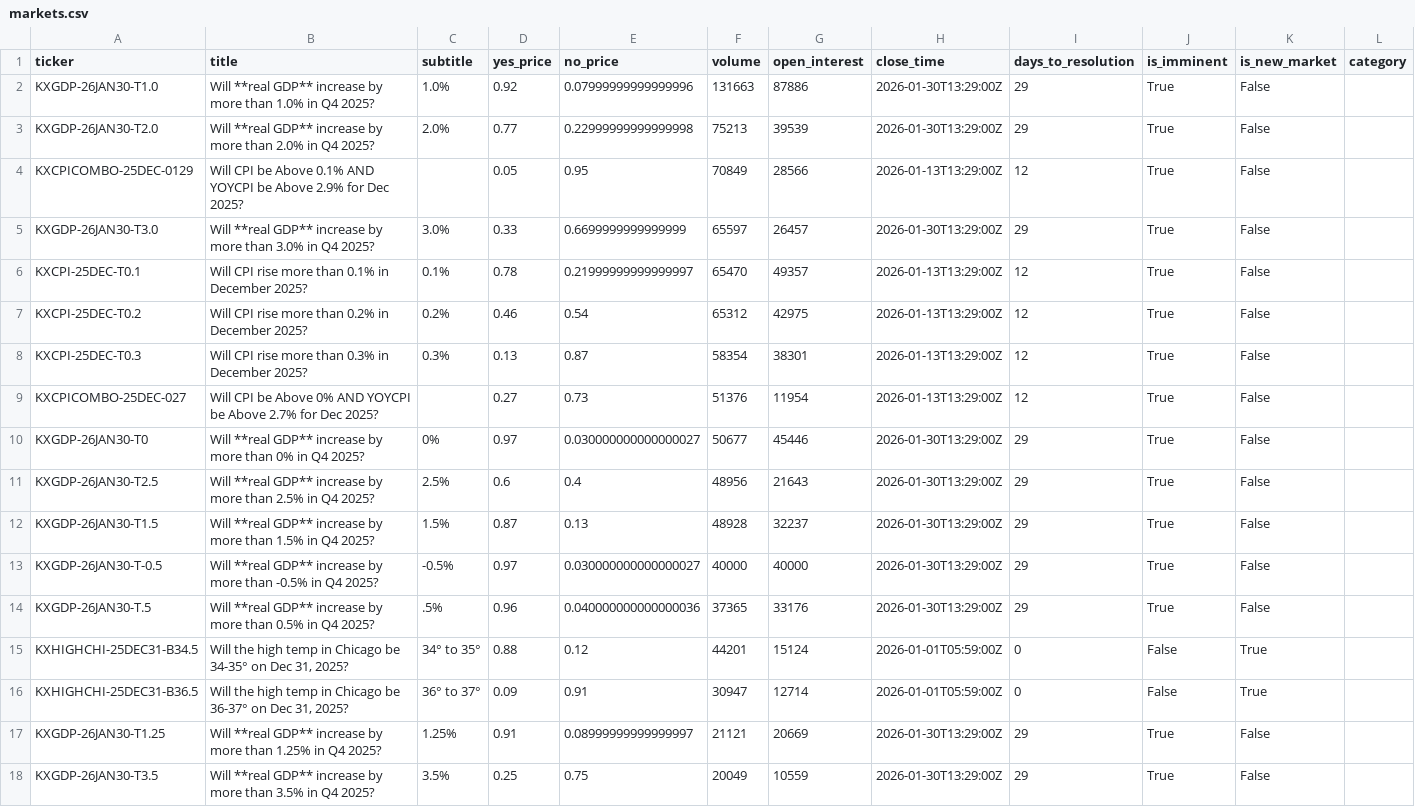
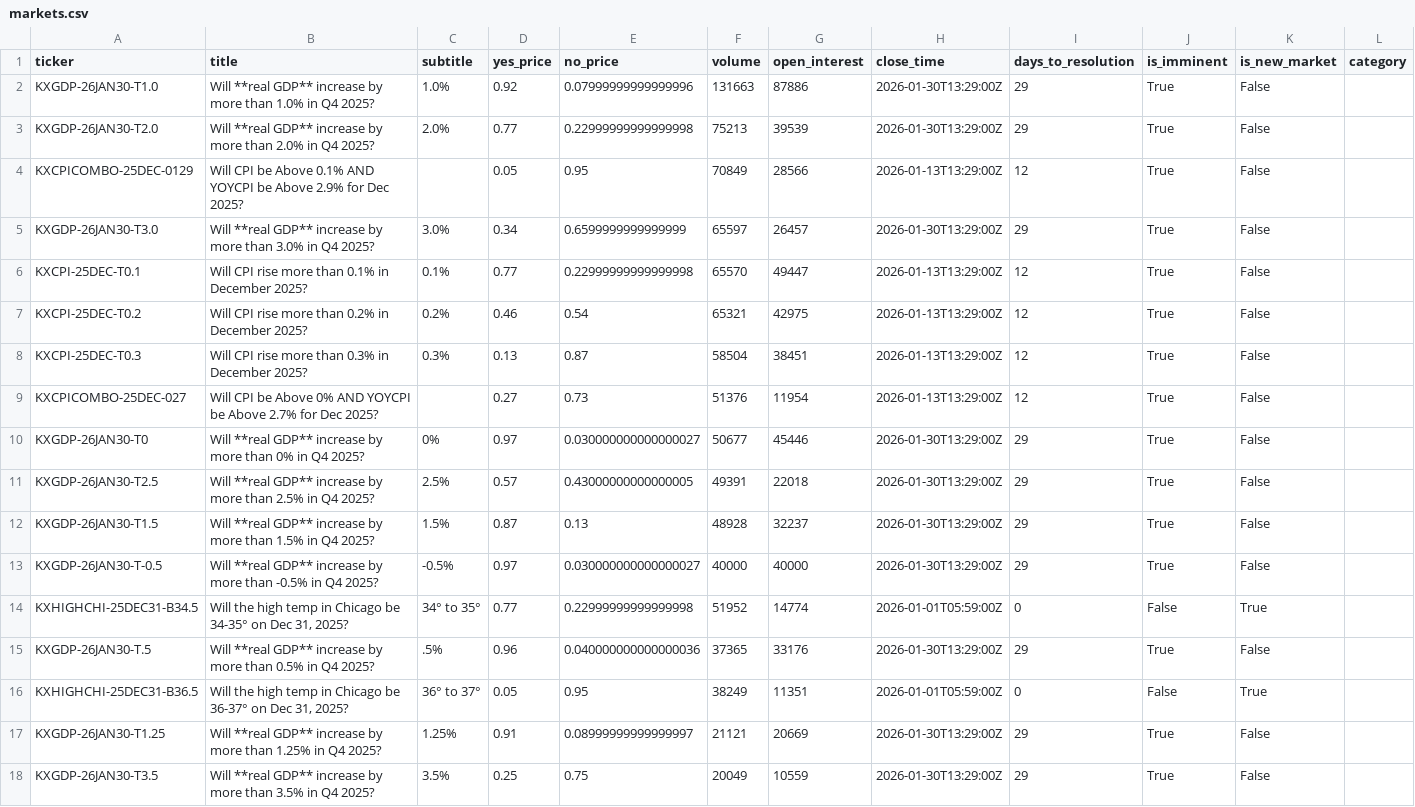
Before and after one commit to ChunTungZhuangLeo/moondev_follow, a CSV file: src/data/kalshiv2_live_1227/markets.csv, drawn as a sheet; only a part is shown; the diff covers the shown part only.

```diff
--- a/src/data/kalshiv2_live_1227/markets.csv
+++ b/src/data/kalshiv2_live_1227/markets.csv
@@ -4,14 +4,14 @@ KXGDP-26JAN30-T2.0,Will **real GDP** increase by more than 2.0% in Q4 2025?,2.0%
 KXCPICOMBO-25DEC-0129,Will CPI be Above 0.1% AND YOYCPI be Above 2.9% for Dec 2025?,,0.05,0.95,70849,28566,2026-01-13T13:29:00Z,12,True,False,
-KXGDP-26JAN30-T3.0,Will **real GDP** increase by more than 3.0% in Q4 2025?,3.0%,0.33,0.6699999999999999,65597,26457,2026-01-30T13:29:00Z,29,True,False,
-KXCPI-25DEC-T0.1,Will CPI rise more than 0.1% in December 2025?,0.1%,0.78,0.21999999999999997,65470,49357,2026-01-13T13:29:00Z,12,True,False,
-KXCPI-25DEC-T0.2,Will CPI rise more than 0.2% in December 2025?,0.2%,0.46,0.54,65312,42975,2026-01-13T13:29:00Z,12,True,False,
-KXCPI-25DEC-T0.3,Will CPI rise more than 0.3% in December 2025?,0.3%,0.13,0.87,58354,38301,2026-01-13T13:29:00Z,12,True,False,
+KXGDP-26JAN30-T3.0,Will **real GDP** increase by more than 3.0% in Q4 2025?,3.0%,0.34,0.6599999999999999,65597,26457,2026-01-30T13:29:00Z,29,True,False,
+KXCPI-25DEC-T0.1,Will CPI rise more than 0.1% in December 2025?,0.1%,0.77,0.22999999999999998,65570,49447,2026-01-13T13:29:00Z,12,True,False,
+KXCPI-25DEC-T0.2,Will CPI rise more than 0.2% in December 2025?,0.2%,0.46,0.54,65321,42975,2026-01-13T13:29:00Z,12,True,False,
+KXCPI-25DEC-T0.3,Will CPI rise more than 0.3% in December 2025?,0.3%,0.13,0.87,58504,38451,2026-01-13T13:29:00Z,12,True,False,
 KXCPICOMBO-25DEC-027,Will CPI be Above 0% AND YOYCPI be Above 2.7% for Dec 2025?,,0.27,0.73,51376,11954,2026-01-13T13:29:00Z,12,True,False,
 KXGDP-26JAN30-T0,Will **real GDP** increase by more than 0% in Q4 2025?,0%,0.97,0.030000000000000027,50677,45446,2026-01-30T13:29:00Z,29,True,False,
-KXGDP-26JAN30-T2.5,Will **real GDP** increase by more than 2.5% in Q4 2025?,2.5%,0.6,0.4,48956,21643,2026-01-30T13:29:00Z,29,True,False,
+KXGDP-26JAN30-T2.5,Will **real GDP** increase by more than 2.5% in Q4 2025?,2.5%,0.57,0.43000000000000005,49391,22018,2026-01-30T13:29:00Z,29,True,False,
 KXGDP-26JAN30-T1.5,Will **real GDP** increase by more than 1.5% in Q4 2025?,1.5%,0.87,0.13,48928,32237,2026-01-30T13:29:00Z,29,True,False,
 KXGDP-26JAN30-T-0.5,Will **real GDP** increase by more than -0.5% in Q4 2025?,-0.5%,0.97,0.030000000000000027,40000,40000,2026-01-30T13:29:00Z,29,True,False,
+KXHIGHCHI-25DEC31-B34.5,"Will the high temp in Chicago be 34-35° on Dec 31, 2025?",34° to 35°,0.77,0.22999999999999998,51952,14774,2026-01-01T05:59:00Z,0,False,True,
 KXGDP-26JAN30-T.5,Will **real GDP** increase by more than 0.5% in Q4 2025?,.5%,0.96,0.040000000000000036,37365,33176,2026-01-30T13:29:00Z,29,True,False,
-KXHIGHCHI-25DEC31-B34.5,"Will the high temp in Chicago be 34-35° on Dec 31, 2025?",34° to 35°,0.88,0.12,44201,15124,2026-01-01T05:59:00Z,0,False,True,
-KXHIGHCHI-25DEC31-B36.5,"Will the high temp in Chicago be 36-37° on Dec 31, 2025?",36° to 37°,0.09,0.91,30947,12714,2026-01-01T05:59:00Z,0,False,True,
+KXHIGHCHI-25DEC31-B36.5,"Will the high temp in Chicago be 36-37° on Dec 31, 2025?",36° to 37°,0.05,0.95,38249,11351,2026-01-01T05:59:00Z,0,False,True,
 KXGDP-26JAN30-T1.25,Will **real GDP** increase by more than 1.25% in Q4 2025?,1.25%,0.91,0.08999999999999997,21121,20669,2026-01-30T13:29:00Z,29,True,False,
```
Also changed, not shown: 2 added rows, 2 removed rows and 28 edited cells elsewhere in this file, src/data/kalshiv2_live_1227/price_history.csv, src/data/kalshiv2_live_1227/trades.csv.
